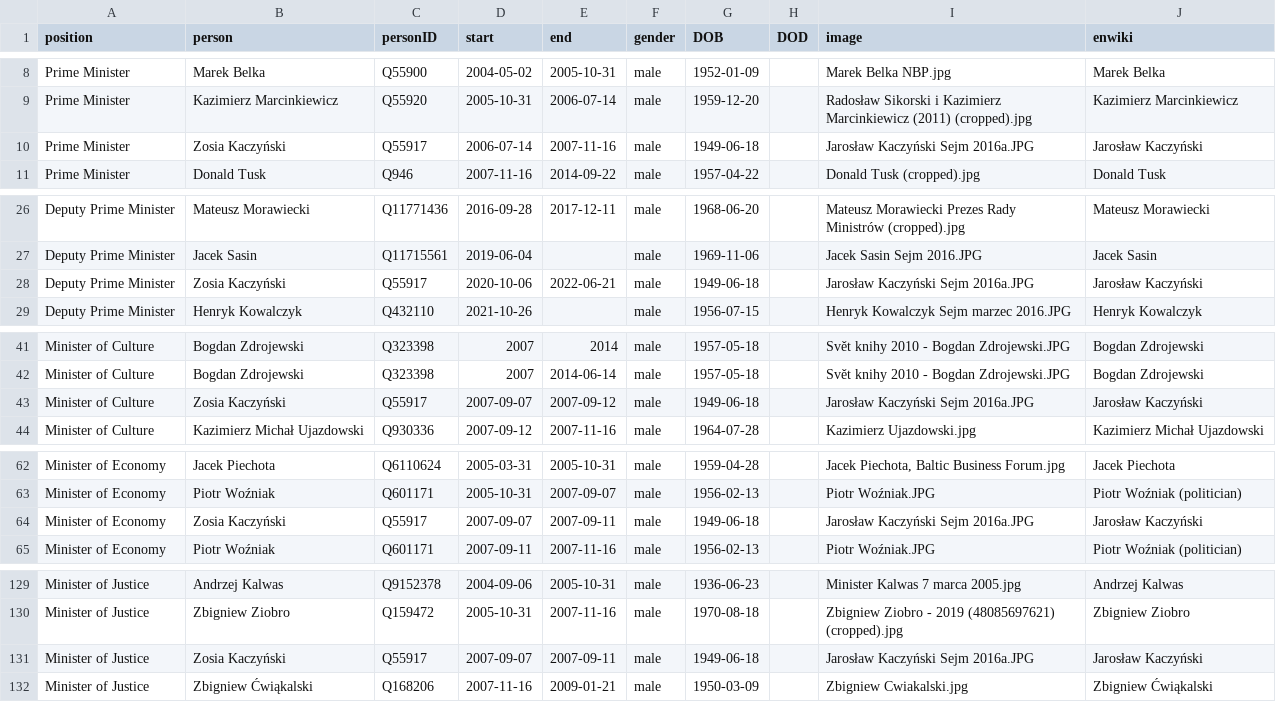
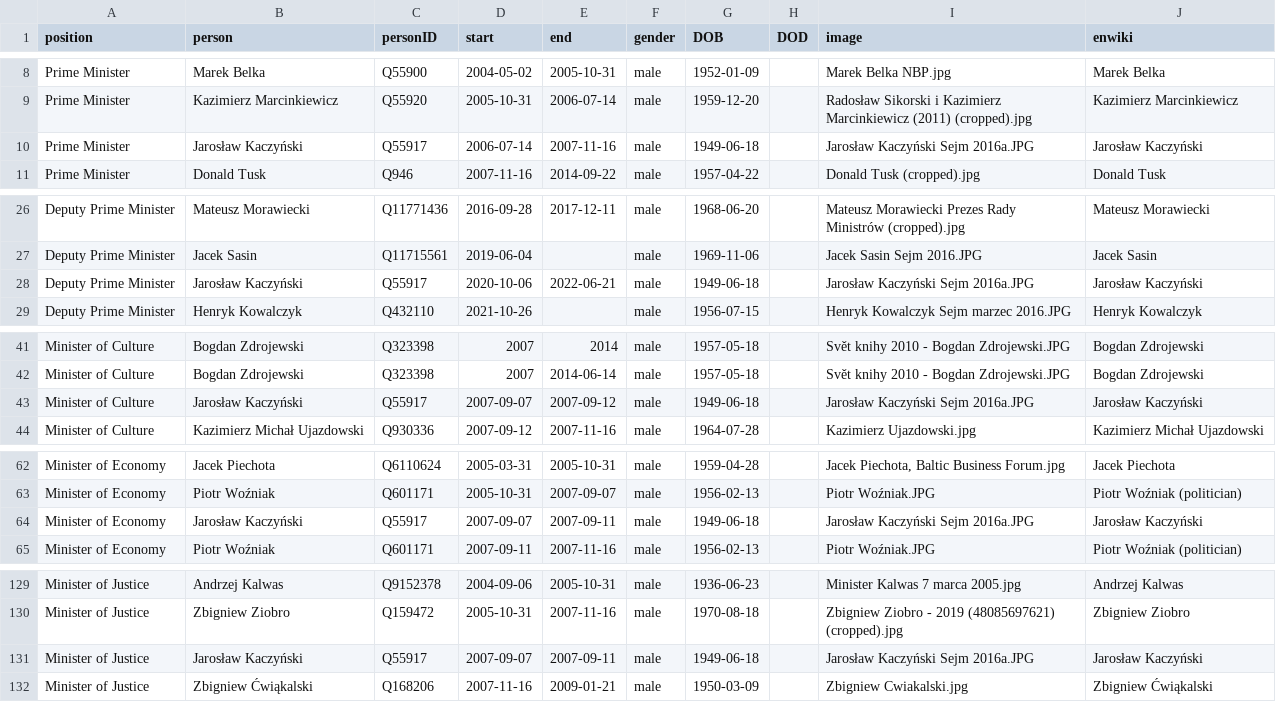
Before and after one commit to every-politician-scrapers/poland-cabinet, a CSV file: html/holders21.csv, drawn as a sheet; only a part is shown, gaps mark what is left out.

```diff
--- a/html/holders21.csv
+++ b/html/holders21.csv
@@ -9,3 +9,3 @@ Prime Minister,Marek Belka,Q55900,2004-05-02,2005-10-31,male,1952-01-09,,Marek B
 Prime Minister,Kazimierz Marcinkiewicz,Q55920,2005-10-31,2006-07-14,male,1959-12-20,,Radosław Sikorski i Kazimierz Marcinkiewicz (2011) (cropped).jpg,Kazimierz Marcinkiewicz
-Prime Minister,Zosia Kaczyński,Q55917,2006-07-14,2007-11-16,male,1949-06-18,,Jarosław Kaczyński Sejm 2016a.JPG,Jarosław Kaczyński
+Prime Minister,Jarosław Kaczyński,Q55917,2006-07-14,2007-11-16,male,1949-06-18,,Jarosław Kaczyński Sejm 2016a.JPG,Jarosław Kaczyński
 Prime Minister,Donald Tusk,Q946,2007-11-16,2014-09-22,male,1957-04-22,,Donald Tusk (cropped).jpg,Donald Tusk
@@ -27,3 +27,3 @@ Deputy Prime Minister,Mateusz Morawiecki,Q11771436,2016-09-28,2017-12-11,male,19
 Deputy Prime Minister,Jacek Sasin,Q11715561,2019-06-04,,male,1969-11-06,,Jacek Sasin Sejm 2016.JPG,Jacek Sasin
-Deputy Prime Minister,Zosia Kaczyński,Q55917,2020-10-06,2022-06-21,male,1949-06-18,,Jarosław Kaczyński Sejm 2016a.JPG,Jarosław Kaczyński
+Deputy Prime Minister,Jarosław Kaczyński,Q55917,2020-10-06,2022-06-21,male,1949-06-18,,Jarosław Kaczyński Sejm 2016a.JPG,Jarosław Kaczyński
 Deputy Prime Minister,Henryk Kowalczyk,Q432110,2021-10-26,,male,1956-07-15,,Henryk Kowalczyk Sejm marzec 2016.JPG,Henryk Kowalczyk
@@ -42,3 +42,3 @@ Minister of Culture,Bogdan Zdrojewski,Q323398,2007,2014,male,1957-05-18,,Svět k
 Minister of Culture,Bogdan Zdrojewski,Q323398,2007,2014-06-14,male,1957-05-18,,Svět knihy 2010 - Bogdan Zdrojewski.JPG,Bogdan Zdrojewski
-Minister of Culture,Zosia Kaczyński,Q55917,2007-09-07,2007-09-12,male,1949-06-18,,Jarosław Kaczyński Sejm 2016a.JPG,Jarosław Kaczyński
+Minister of Culture,Jarosław Kaczyński,Q55917,2007-09-07,2007-09-12,male,1949-06-18,,Jarosław Kaczyński Sejm 2016a.JPG,Jarosław Kaczyński
 Minister of Culture,Kazimierz Michał Ujazdowski,Q930336,2007-09-12,2007-11-16,male,1964-07-28,,Kazimierz Ujazdowski.jpg,Kazimierz Michał Ujazdowski
@@ -63,3 +63,3 @@ Minister of Economy,Jacek Piechota,Q6110624,2005-03-31,2005-10-31,male,1959-04-2
 Minister of Economy,Piotr Woźniak,Q601171,2005-10-31,2007-09-07,male,1956-02-13,,Piotr Woźniak.JPG,Piotr Woźniak (politician)
-Minister of Economy,Zosia Kaczyński,Q55917,2007-09-07,2007-09-11,male,1949-06-18,,Jarosław Kaczyński Sejm 2016a.JPG,Jarosław Kaczyński
+Minister of Economy,Jarosław Kaczyński,Q55917,2007-09-07,2007-09-11,male,1949-06-18,,Jarosław Kaczyński Sejm 2016a.JPG,Jarosław Kaczyński
 Minister of Economy,Piotr Woźniak,Q601171,2007-09-11,2007-11-16,male,1956-02-13,,Piotr Woźniak.JPG,Piotr Woźniak (politician)
@@ -130,3 +130,3 @@ Minister of Justice,Andrzej Kalwas,Q9152378,2004-09-06,2005-10-31,male,1936-06-2
 Minister of Justice,Zbigniew Ziobro,Q159472,2005-10-31,2007-11-16,male,1970-08-18,,Zbigniew Ziobro - 2019 (48085697621) (cropped).jpg,Zbigniew Ziobro
-Minister of Justice,Zosia Kaczyński,Q55917,2007-09-07,2007-09-11,male,1949-06-18,,Jarosław Kaczyński Sejm 2016a.JPG,Jarosław Kaczyński
+Minister of Justice,Jarosław Kaczyński,Q55917,2007-09-07,2007-09-11,male,1949-06-18,,Jarosław Kaczyński Sejm 2016a.JPG,Jarosław Kaczyński
 Minister of Justice,Zbigniew Ćwiąkalski,Q168206,2007-11-16,2009-01-21,male,1950-03-09,,Zbigniew Cwiakalski.jpg,Zbigniew Ćwiąkalski
```
Also changed, not shown: html/family.csv, html/legislators.csv, 1 other file.
